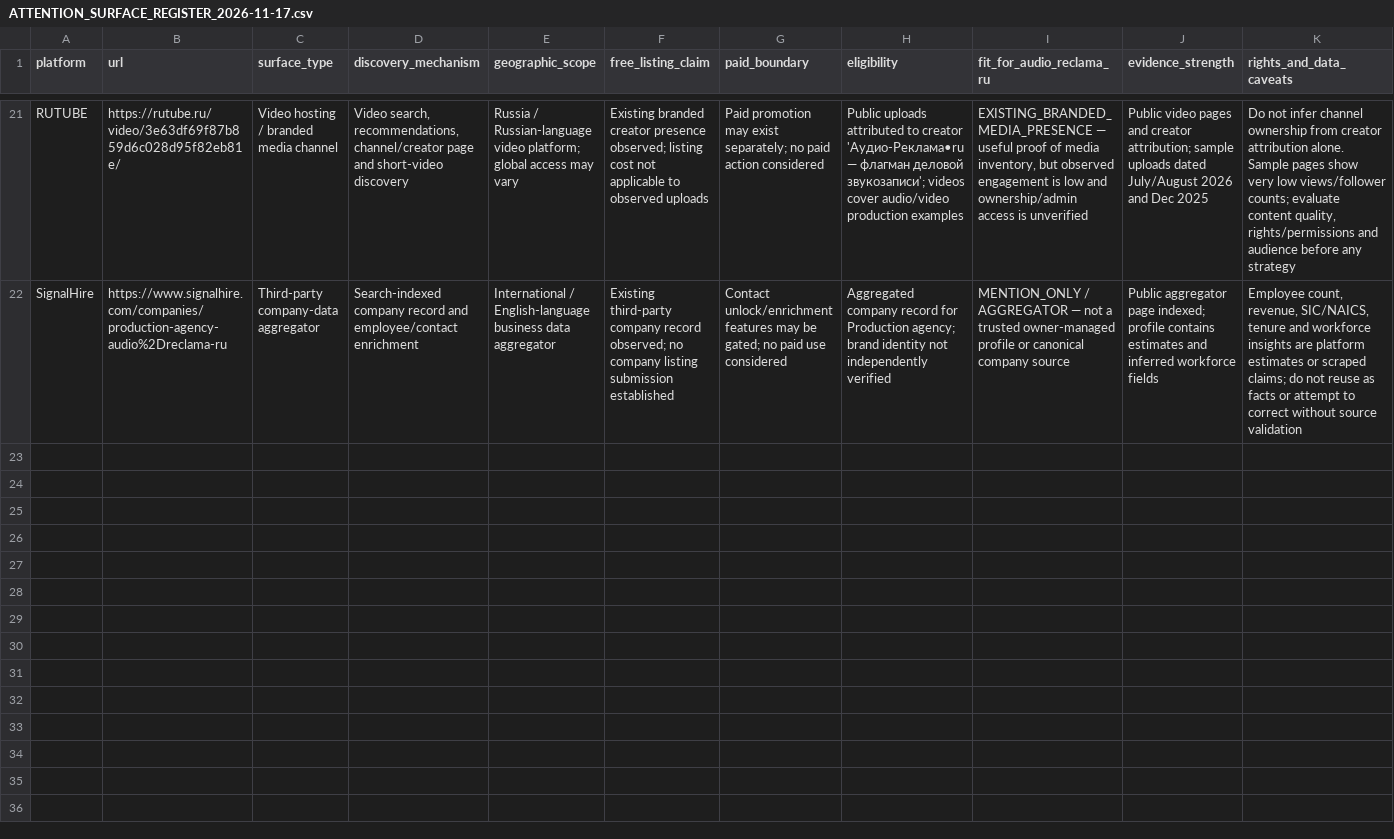
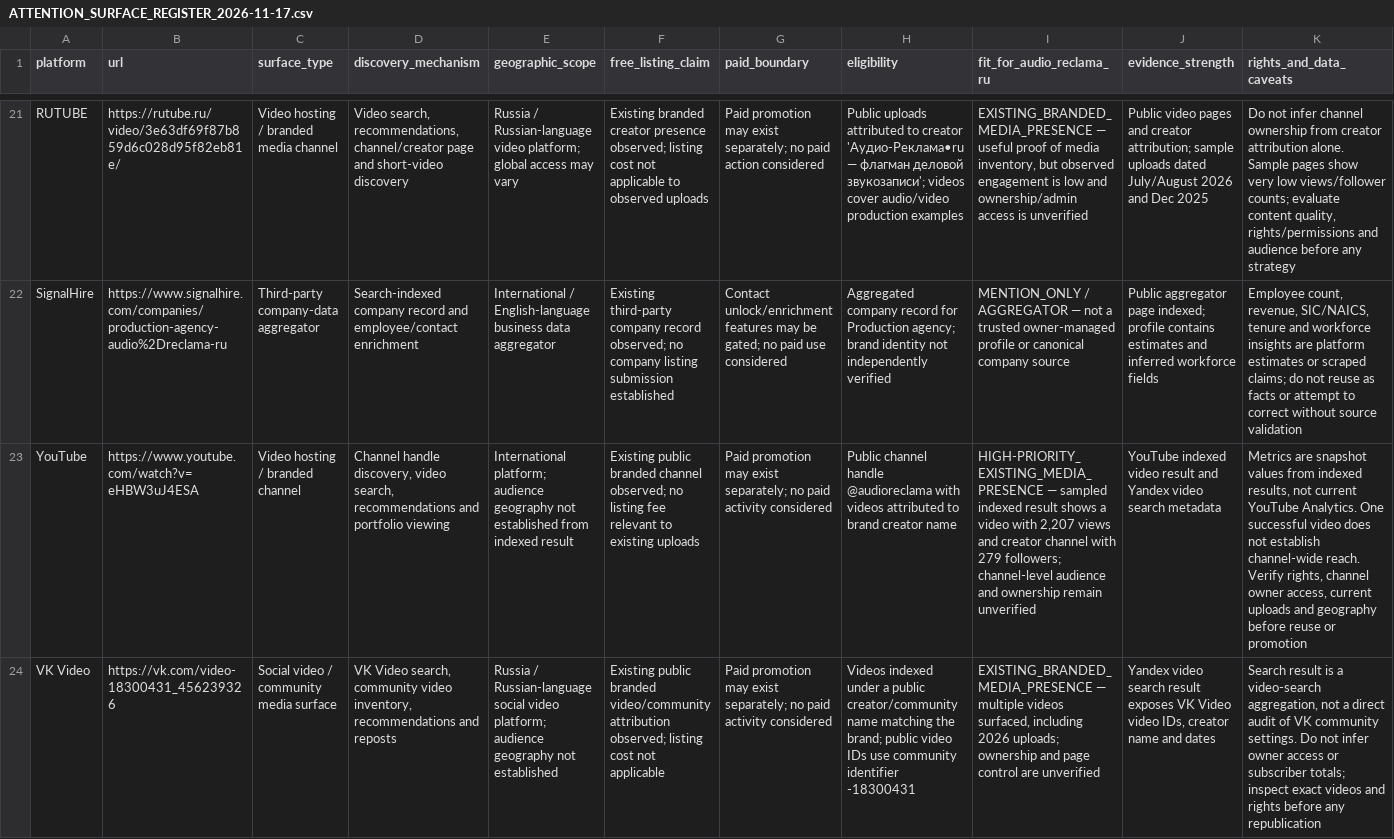
Before and after one commit to AudioReclamaRu/sonic-infrastructure-report, a CSV file: research/ATTENTION_SURFACE_REGISTER_2026-11-17.csv, drawn as a sheet; only a part is shown, gaps mark what is left out; rows hold the shown columns only; the diff names each change by its address in the sheet, - before the commit and + after, or states it on an @@ line.

Commit message:
Research: add YouTube and VK Video presences

```diff
--- a/research/ATTENTION_SURFACE_REGISTER_2026-11-17.csv
+++ b/research/ATTENTION_SURFACE_REGISTER_2026-11-17.csv
+row 23: YouTube | https://www.youtube.com/watch?v=eHBW3uJ4ESA | Video hosting / branded channel | Channel handle discovery, video search, recommendations and portfolio viewing | International platform; audience geography not established from indexed result | Existing public branded channel observed; no listing fee relevant to existing uploads | Paid promotion may exist separately; no paid activity considered | Public channel handle @audioreclama with videos attributed to brand creator name | HIGH-PRIORITY_EXISTING_MEDIA_PRESENCE — sampled indexed result shows a video with 2,207 views and creator channel with 279 followers; channel-level audience and ownership remain unverified | YouTube indexed video result and Yandex video search metadata | Metrics are snapshot values from indexed results, not current YouTube Analytics. One successful video does not establish channel-wide reach. Verify rights, channel owner access, current uploads and geography before reuse or promotion
+row 24: VK Video | https://vk.com/video-18300431_456239326 | Social video / community media surface | VK Video search, community video inventory, recommendations and reposts | Russia / Russian-language social video platform; audience geography not established | Existing public branded video/community attribution observed; listing cost not applicable | Paid promotion may exist separately; no paid activity considered | Videos indexed under a public creator/community name matching the brand; public video IDs use community identifier -18300431 | EXISTING_BRANDED_MEDIA_PRESENCE — multiple videos surfaced, including 2026 uploads; ownership and page control are unverified | Yandex video search result exposes VK Video video IDs, creator name and dates | Search result is a video-search aggregation, not a direct audit of VK community settings. Do not infer owner access or subscriber totals; inspect exact videos and rights before any republication
```
